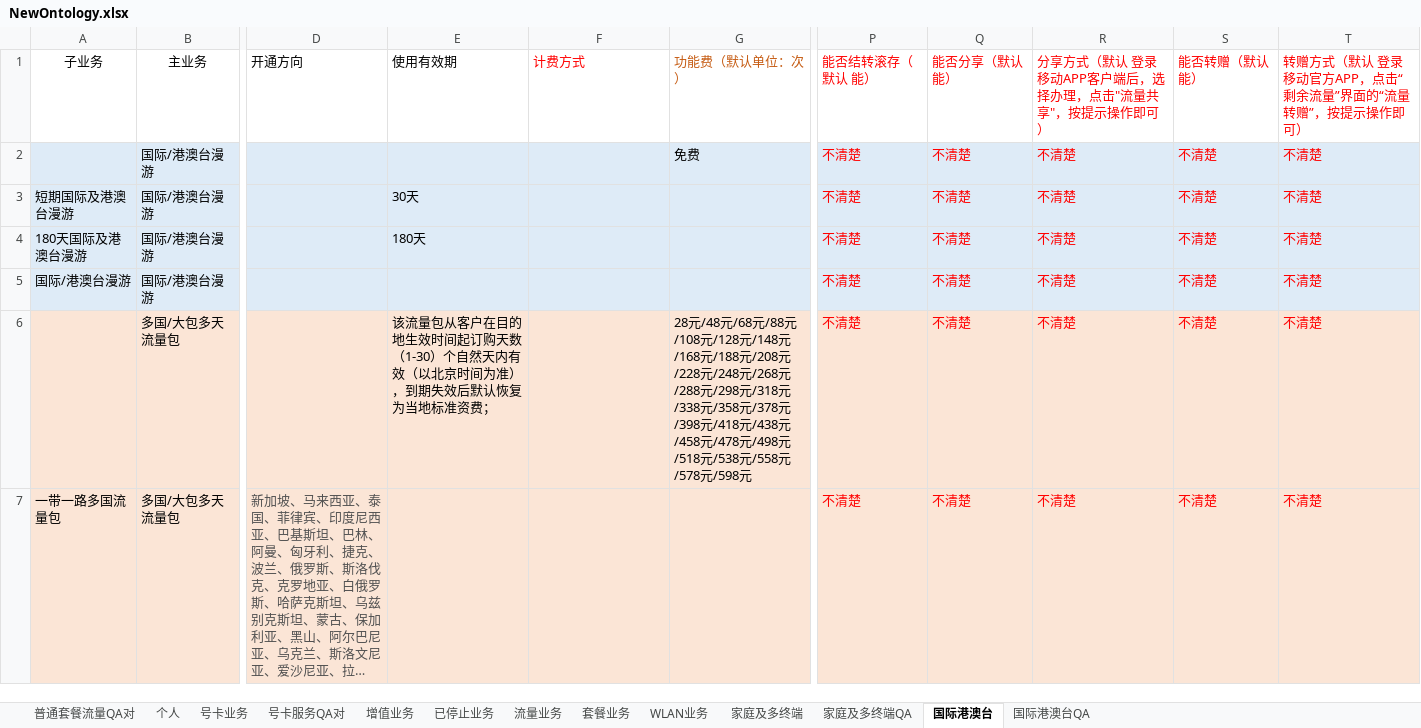
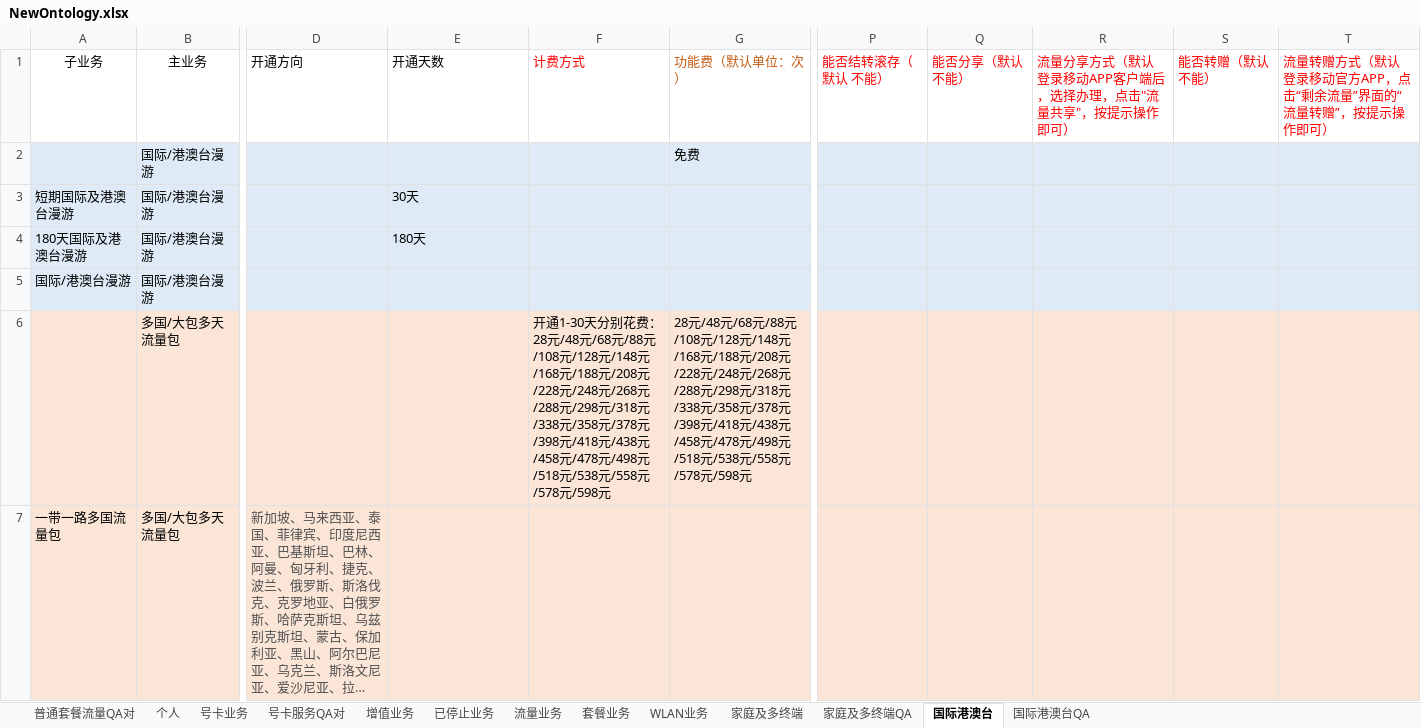
Before and after one commit to YinpeiDai/CMCC_DialogSystem, an Excel workbook: data/DataBase/NewOntology.xlsx, sheet 国际港澳台, drawn as a sheet; only a part is shown, gaps mark what is left out; long unchanged cells end in …; values as stored, in another font and other column widths than the file's, no borders; the diff covers the shown part only; the diff names each change by its address in the sheet, - before the commit and + after, or states it on an @@ line.

Commit message:
国际港澳台和家庭多终端

```diff
--- a/data/DataBase/NewOntology.xlsx (sheet 国际港澳台)
+++ b/data/DataBase/NewOntology.xlsx (sheet 国际港澳台)
-E1: 使用有效期
+E1: 开通天数
-P1: 能否结转滚存（默认 能）
+P1: 能否结转滚存（默认 不能）
-Q1: 能否分享（默认 能）
+Q1: 能否分享（默认 不能）
-R1: 分享方式（默认 登录移动APP客户端后，选择办理，点击"流量共享"，按提示操作即可）
+R1: 流量分享方式（默认 登录移动APP客户端后，选择办理，点击"流量共享"，按提示操作即可）
-S1: 能否转赠（默认能）
+S1: 能否转赠（默认不能）
-T1: 转赠方式（默认 登录移动官方APP，点击“剩余流量”界面的“流量转赠”，按提示操作即可）
+T1: 流量转赠方式（默认 登录移动官方APP，点击“剩余流量”界面的“流量转赠”，按提示操作即可）
-P2:P7: 不清楚
+P2:P7: (empty)
-Q2:Q7: 不清楚
+Q2:Q7: (empty)
-R2:R7: 不清楚
+R2:R7: (empty)
-S2:S7: 不清楚
+S2:S7: (empty)
-T2:T7: 不清楚
+T2:T7: (empty)
-E6: 该流量包从客户在目的地生效时间起订购天数（1-30）个自然天内有效（以北京时间为准），到期失效后默认恢复为当地标准资费；
+E6: (empty)
-F6: (empty)
+F6: 开通1-30天分别花费：28元/48元/68元/88元/108元/128元/148元/168元/188元/208元/228元/248元/268元/288元/298元/318元/338元/358元/378元/398元/418元/438元/458元/478元/498元/518元/538元/558元/578元/598元
```
Also changed, not shown: 136 edited cells elsewhere in this sheet, sheet 家庭及多终端, 4 other files.
